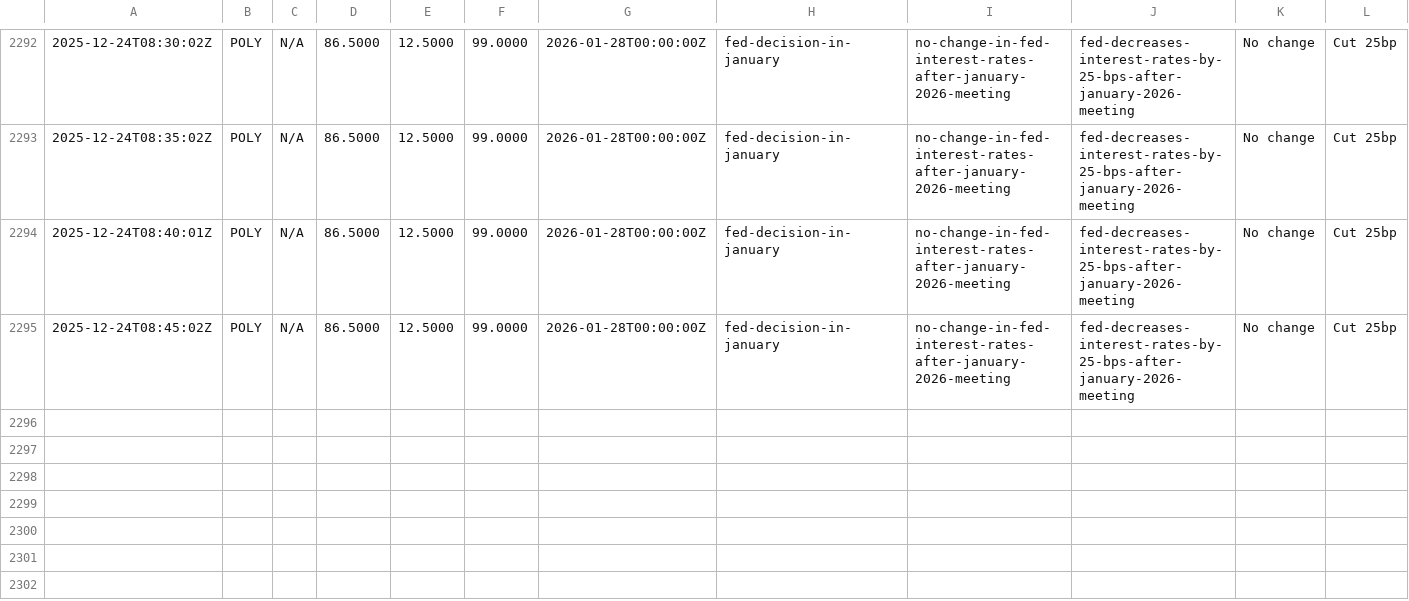
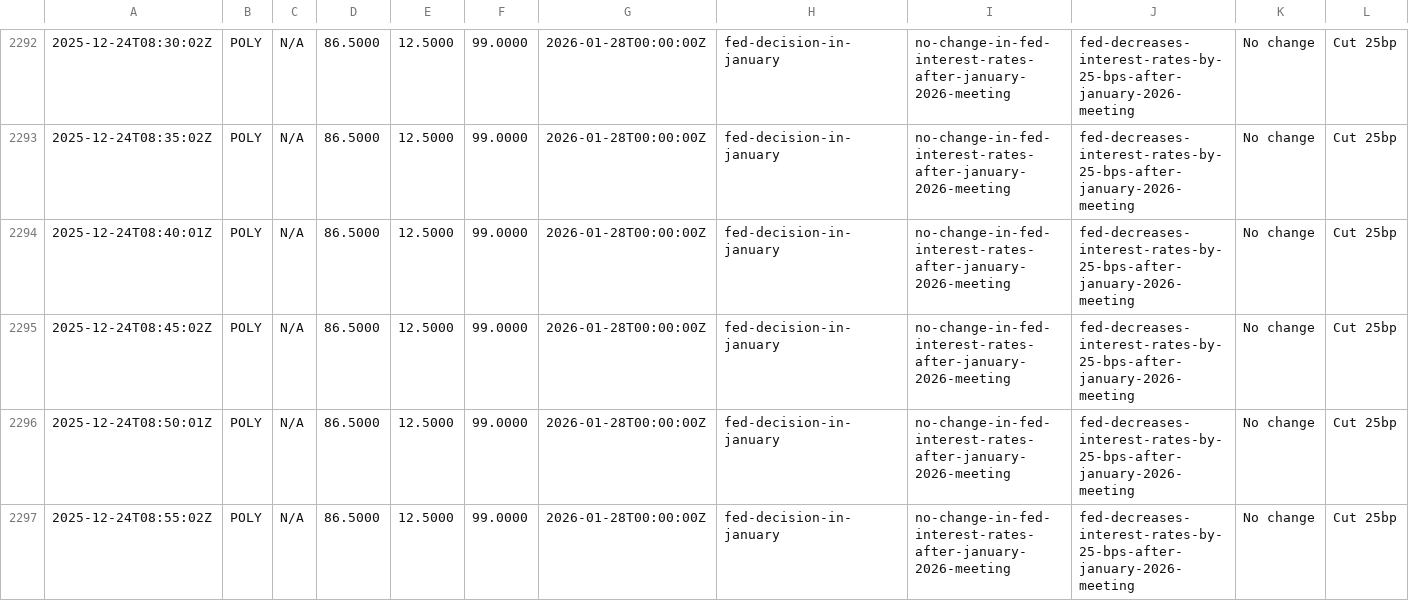
Before and after one commit to QaSH-data/econ-data, a CSV file: data/polymarket/fed_odds.csv, drawn as a sheet; only a part is shown, gaps mark what is left out; the diff names each change by its address in the sheet, - before the commit and + after, or states it on an @@ line.

Commit message:
auto: update data 2025-12-24T01:00:01

```diff
--- a/data/polymarket/fed_odds.csv
+++ b/data/polymarket/fed_odds.csv
+row 2296: 2025-12-24T08:50:01Z | POLY | N/A | 86.5000 | 12.5000 | 99.0000 | 2026-01-28T00:00:00Z | fed-decision-in-january | no-change-in-fed-interest-rates-after-january-2026-meeting | fed-decreases-interest-rates-by-25-bps-after-january-2026-meeting | No change | Cut 25bp
+row 2297: 2025-12-24T08:55:02Z | POLY | N/A | 86.5000 | 12.5000 | 99.0000 | 2026-01-28T00:00:00Z | fed-decision-in-january | no-change-in-fed-interest-rates-after-january-2026-meeting | fed-decreases-interest-rates-by-25-bps-after-january-2026-meeting | No change | Cut 25bp
```
